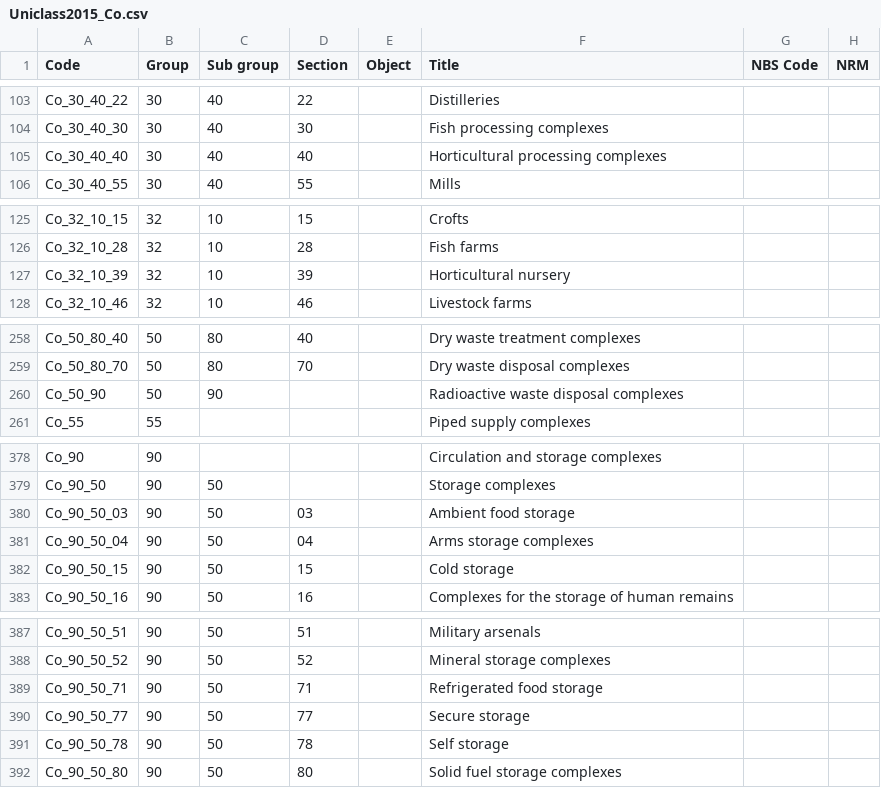
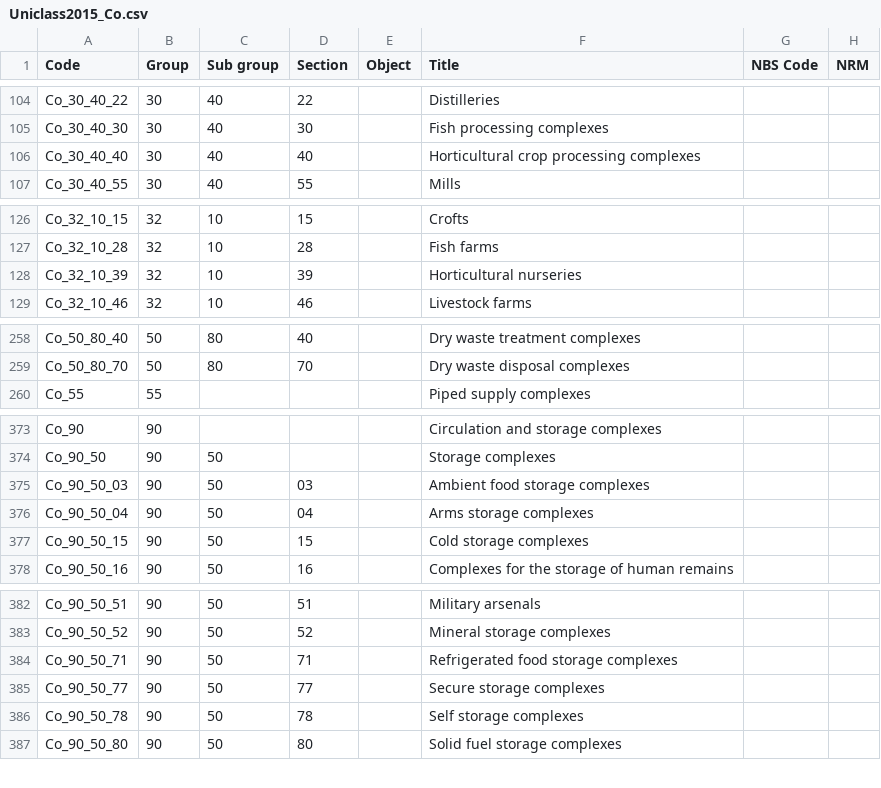
Before and after one commit to buildig/uniclass-2015, a CSV file: Uniclass2015_Co.csv, drawn as a sheet; only a part is shown, gaps mark what is left out; the diff covers the shown part only.

Commit message:
Co Complexes - 25 January 2017 - v1.2, #1

```diff
--- a/Uniclass2015_Co.csv
+++ b/Uniclass2015_Co.csv
@@ -104,3 +105,3 @@ Co_30_40_22,30,40,22,,Distilleries,,
 Co_30_40_30,30,40,30,,Fish processing complexes,,
-Co_30_40_40,30,40,40,,Horticultural processing complexes,,
+Co_30_40_40,30,40,40,,Horticultural crop processing complexes,,
 Co_30_40_55,30,40,55,,Mills,,
@@ -126,3 +127,3 @@ Co_32_10_15,32,10,15,,Crofts,,
 Co_32_10_28,32,10,28,,Fish farms,,
-Co_32_10_39,32,10,39,,Horticultural nursery,,
+Co_32_10_39,32,10,39,,Horticultural nurseries,,
 Co_32_10_46,32,10,46,,Livestock farms,,
@@ -259,3 +259,2 @@ Co_50_80_40,50,80,40,,Dry waste treatment complexes,,
 Co_50_80_70,50,80,70,,Dry waste disposal complexes,,
-Co_50_90,50,90,,,Radioactive waste disposal complexes,,
 Co_55,55,,,,Piped supply complexes,,
@@ -379,5 +374,5 @@ Co_90,90,,,,Circulation and storage complexes,,
 Co_90_50,90,50,,,Storage complexes,,
-Co_90_50_03,90,50,03,,Ambient food storage,,
+Co_90_50_03,90,50,03,,Ambient food storage complexes,,
 Co_90_50_04,90,50,04,,Arms storage complexes,,
-Co_90_50_15,90,50,15,,Cold storage,,
+Co_90_50_15,90,50,15,,Cold storage complexes,,
 Co_90_50_16,90,50,16,,Complexes for the storage of human remains,,
@@ -388,5 +383,5 @@ Co_90_50_51,90,50,51,,Military arsenals,,
 Co_90_50_52,90,50,52,,Mineral storage complexes,,
-Co_90_50_71,90,50,71,,Refrigerated food storage,,
-Co_90_50_77,90,50,77,,Secure storage,,
-Co_90_50_78,90,50,78,,Self storage,,
+Co_90_50_71,90,50,71,,Refrigerated food storage complexes,,
+Co_90_50_77,90,50,77,,Secure storage complexes,,
+Co_90_50_78,90,50,78,,Self storage complexes,,
 Co_90_50_80,90,50,80,,Solid fuel storage complexes,,
```
Also changed, not shown: 7 added rows, 11 removed rows and 6 edited cells elsewhere in this file.
